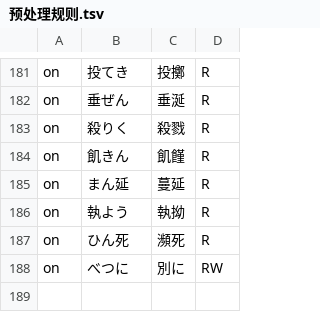
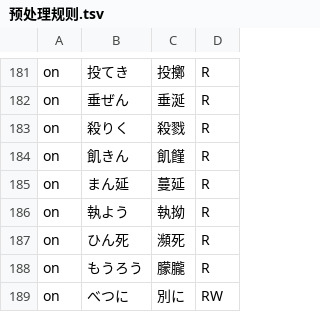
Before and after one commit to Nekomoekissaten-SUB/nekomoe-jp-formatter, a TSV file: 预处理规则.tsv, drawn as a sheet; only a part is shown, gaps mark what is left out; the diff names each change by its address in the sheet, - before the commit and + after, or states it on an @@ line.

Commit message:
add mourou

```diff
--- a/预处理规则.tsv
+++ b/预处理规则.tsv
+row 188: on | もうろう | 朦朧 | R
```
